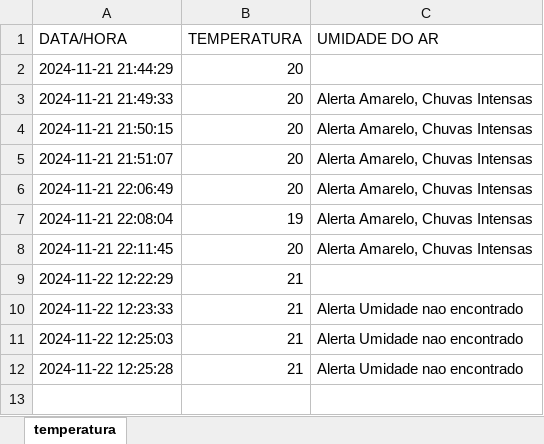
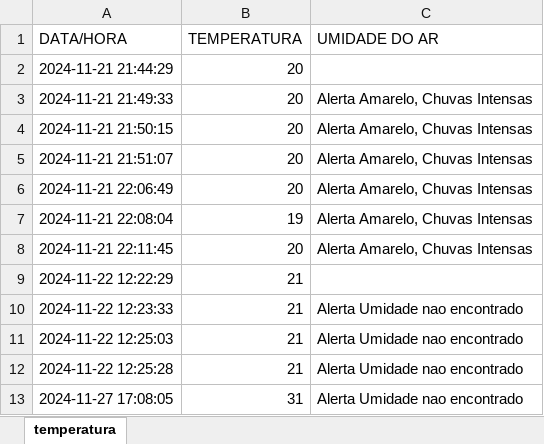
Before and after one commit to estudoalexandre/fecaf-clima-tempo, an Excel workbook: historico_temperatura.xlsx, sheet temperatura, drawn as a sheet; values as stored, in another font and other column widths than the file's, no borders; the diff names each change by its address in the sheet, - before the commit and + after, or states it on an @@ line.

```diff
--- a/historico_temperatura.xlsx (sheet temperatura)
+++ b/historico_temperatura.xlsx (sheet temperatura)
+row 13: 2024-11-27 17:08:05 | 31 | Alerta Umidade nao encontrado
```
Also changed, not shown: 1 other file.
